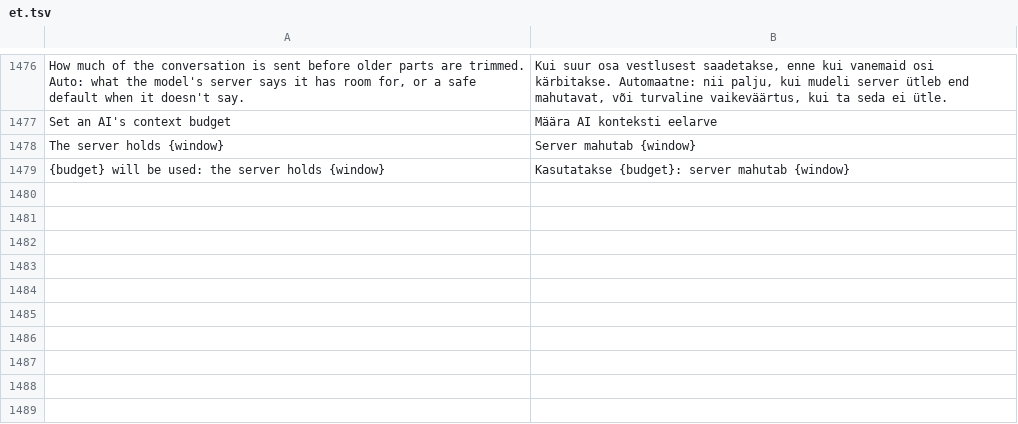
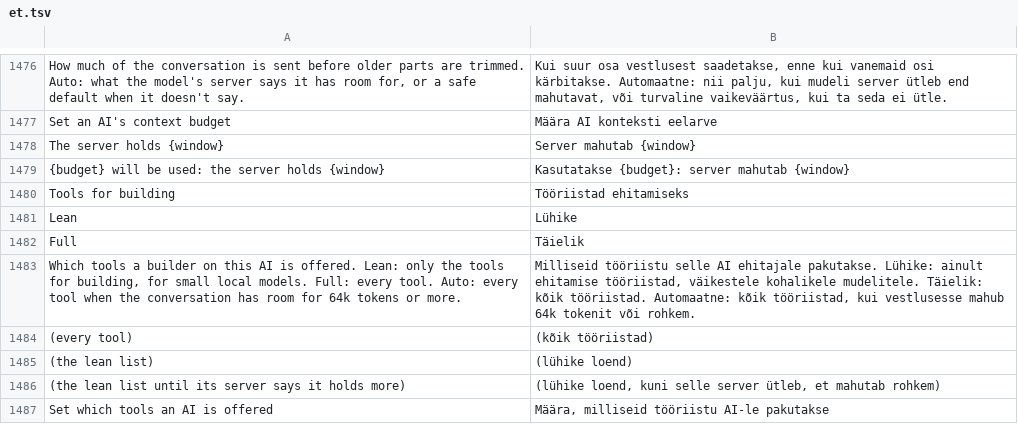
Before and after one commit to rehua7686/craft-anything, a TSV file: crates/ui-egui/src/i18n/et.tsv, drawn as a sheet; only a part is shown, gaps mark what is left out.

```diff
--- a/crates/ui-egui/src/i18n/et.tsv
+++ b/crates/ui-egui/src/i18n/et.tsv
@@ -1479 +1479,9 @@ The server holds {window}	Server mahutab {window}
 {budget} will be used: the server holds {window}	Kasutatakse {budget}: server mahutab {window}
+Tools for building	Tööriistad ehitamiseks
+Lean	Lühike
+Full	Täielik
+Which tools a builder on this AI is offered. Lean: only the tools for building, for small local models. Full: every tool. Auto: every tool when the conversation has room for 64k tokens or more.	Milliseid tööriistu selle AI ehitajale pakutakse. Lühike: ainult ehitamise tööriistad, väikestele kohalikele mudelitele. Täielik: kõik tööriistad. Automaatne: kõik tööriistad, kui vestlusesse mahub 64k tokenit või rohkem.
+(every tool)	(kõik tööriistad)
+(the lean list)	(lühike loend)
+(the lean list until its server says it holds more)	(lühike loend, kuni selle server ütleb, et mahutab rohkem)
+Set which tools an AI is offered	Määra, milliseid tööriistu AI-le pakutakse
```
